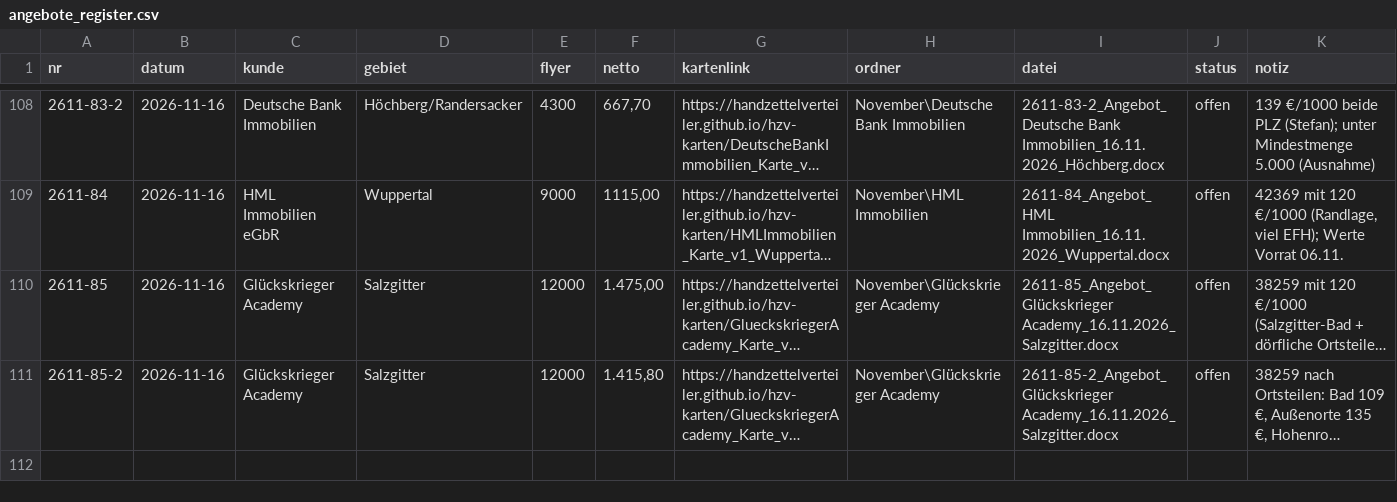
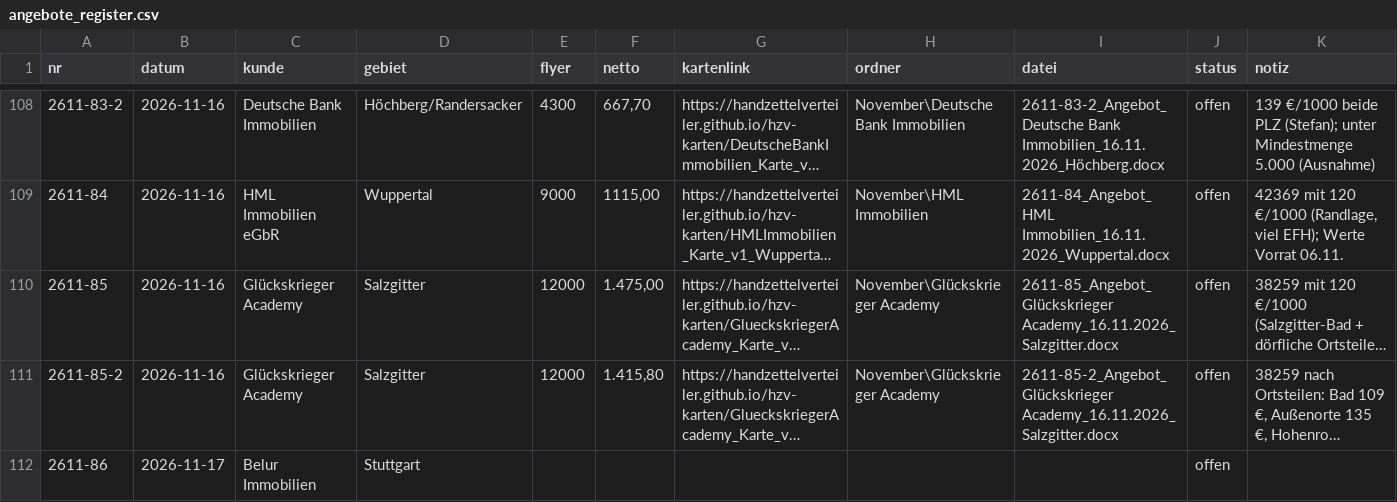
Before and after one commit to handzettelverteiler/hzv-karten, a CSV file: daten/angebote_register.csv, drawn as a sheet; only a part is shown, gaps mark what is left out; long unchanged cells end in …; the diff names each change by its address in the sheet, - before the commit and + after, or states it on an @@ line.

```diff
--- a/daten/angebote_register.csv
+++ b/daten/angebote_register.csv
+row 112: 2611-86 | 2026-11-17 | Belur Immobilien | Stuttgart |  |  |  |  |  | offen
```
